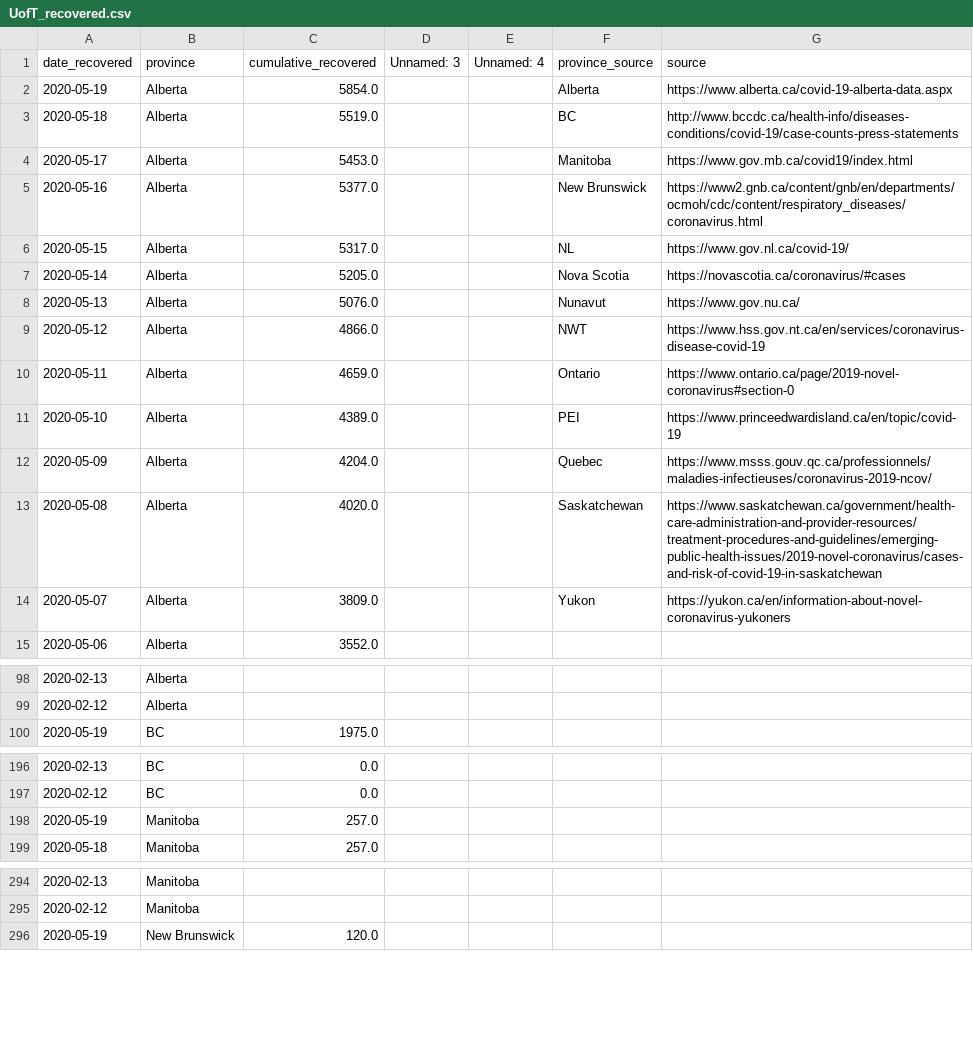
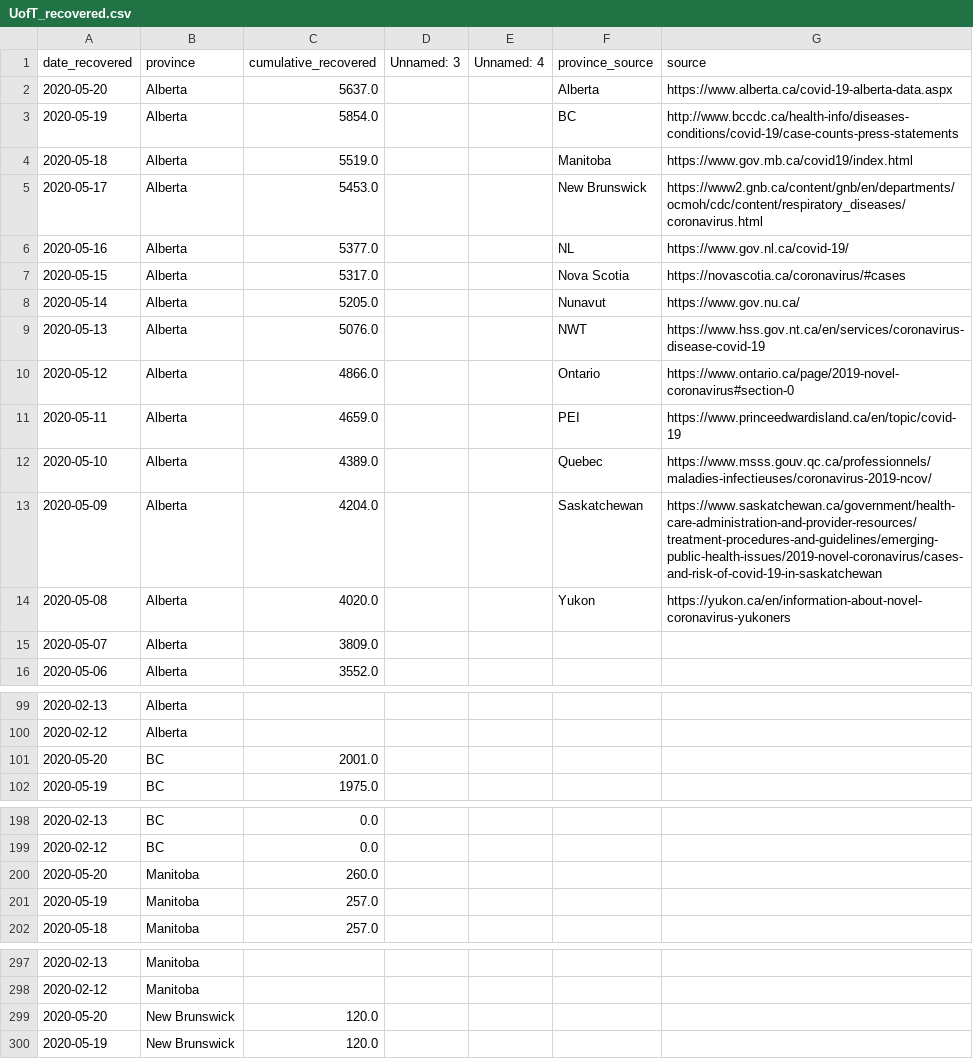
Before and after one commit to nickbent/covid-quebec-ontario, a CSV file: data/Canada/UofT_recovered.csv, drawn as a sheet; only a part is shown, gaps mark what is left out; the diff covers the shown part only.

```diff
--- a/data/Canada/UofT_recovered.csv
+++ b/data/Canada/UofT_recovered.csv
@@ -1,15 +1,16 @@
 date_recovered,province,cumulative_recovered,Unnamed: 3,Unnamed: 4,province_source,source
-2020-05-19,Alberta,5854.0,,,Alberta,https://www.alberta.ca/covid-19-alberta-data.aspx
-2020-05-18,Alberta,5519.0,,,BC,http://www.bccdc.ca/health-info/diseases-conditions/covid-19/case-counts-press-statements
-2020-05-17,Alberta,5453.0,,,Manitoba,https://www.gov.mb.ca/covid19/index.html
-2020-05-16,Alberta,5377.0,,,New Brunswick,https://www2.gnb.ca/content/gnb/en/departments/ocmoh/cdc/content/respiratory_diseases/coronavirus.html
-2020-05-15,Alberta,5317.0,,,NL,https://www.gov.nl.ca/covid-19/
-2020-05-14,Alberta,5205.0,,,Nova Scotia,https://novascotia.ca/coronavirus/#cases
-2020-05-13,Alberta,5076.0,,,Nunavut,https://www.gov.nu.ca/
-2020-05-12,Alberta,4866.0,,,NWT,https://www.hss.gov.nt.ca/en/services/coronavirus-disease-covid-19
-2020-05-11,Alberta,4659.0,,,Ontario,https://www.ontario.ca/page/2019-novel-coronavirus#section-0
-2020-05-10,Alberta,4389.0,,,PEI,https://www.princeedwardisland.ca/en/topic/covid-19
-2020-05-09,Alberta,4204.0,,,Quebec,https://www.msss.gouv.qc.ca/professionnels/maladies-infectieuses/coronavirus-2019-ncov/
-2020-05-08,Alberta,4020.0,,,Saskatchewan,https://www.saskatchewan.ca/government/health-care-administration-and-provider-resources/treatment-procedures-and-guidelines/emerging-public-health-issues/2019-novel-coronavirus/cases-and-risk-of-covid-19-in-saskatchewan
-2020-05-07,Alberta,3809.0,,,Yukon,https://yukon.ca/en/information-about-novel-coronavirus-yukoners
+2020-05-20,Alberta,5637.0,,,Alberta,https://www.alberta.ca/covid-19-alberta-data.aspx
+2020-05-19,Alberta,5854.0,,,BC,http://www.bccdc.ca/health-info/diseases-conditions/covid-19/case-counts-press-statements
+2020-05-18,Alberta,5519.0,,,Manitoba,https://www.gov.mb.ca/covid19/index.html
+2020-05-17,Alberta,5453.0,,,New Brunswick,https://www2.gnb.ca/content/gnb/en/departments/ocmoh/cdc/content/respiratory_diseases/coronavirus.html
+2020-05-16,Alberta,5377.0,,,NL,https://www.gov.nl.ca/covid-19/
+2020-05-15,Alberta,5317.0,,,Nova Scotia,https://novascotia.ca/coronavirus/#cases
+2020-05-14,Alberta,5205.0,,,Nunavut,https://www.gov.nu.ca/
+2020-05-13,Alberta,5076.0,,,NWT,https://www.hss.gov.nt.ca/en/services/coronavirus-disease-covid-19
+2020-05-12,Alberta,4866.0,,,Ontario,https://www.ontario.ca/page/2019-novel-coronavirus#section-0
+2020-05-11,Alberta,4659.0,,,PEI,https://www.princeedwardisland.ca/en/topic/covid-19
+2020-05-10,Alberta,4389.0,,,Quebec,https://www.msss.gouv.qc.ca/professionnels/maladies-infectieuses/coronavirus-2019-ncov/
+2020-05-09,Alberta,4204.0,,,Saskatchewan,https://www.saskatchewan.ca/government/health-care-administration-and-provider-resources/treatment-procedures-and-guidelines/emerging-public-health-issues/2019-novel-coronavirus/cases-and-risk-of-covid-19-in-saskatchewan
+2020-05-08,Alberta,4020.0,,,Yukon,https://yukon.ca/en/information-about-novel-coronavirus-yukoners
+2020-05-07,Alberta,3809.0,,,,
 2020-05-06,Alberta,3552.0,,,,
@@ -99,2 +100,3 @@ date_recovered,province,cumulative_recovered,Unnamed: 3,Unnamed: 4,province_sour
 2020-02-12,Alberta,,,,,
+2020-05-20,BC,2001.0,,,,
 2020-05-19,BC,1975.0,,,,
@@ -197,2 +199,3 @@ date_recovered,province,cumulative_recovered,Unnamed: 3,Unnamed: 4,province_sour
 2020-02-12,BC,0.0,,,,
+2020-05-20,Manitoba,260.0,,,,
 2020-05-19,Manitoba,257.0,,,,
@@ -295,2 +298,3 @@ date_recovered,province,cumulative_recovered,Unnamed: 3,Unnamed: 4,province_sour
 2020-02-12,Manitoba,,,,,
+2020-05-20,New Brunswick,120.0,,,,
 2020-05-19,New Brunswick,120.0,,,,
```
Also changed, not shown: 10 added rows elsewhere in this file, data/Canada/GC.csv, data/Canada/JHU_cases.csv, 28 other files.
